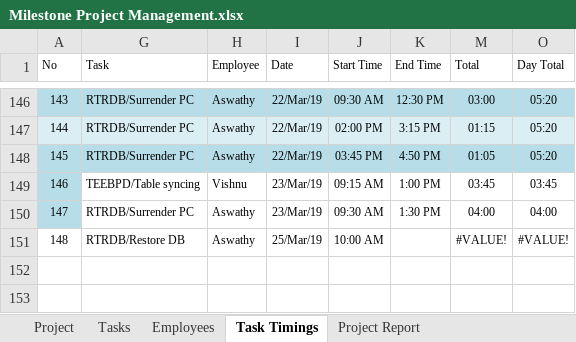
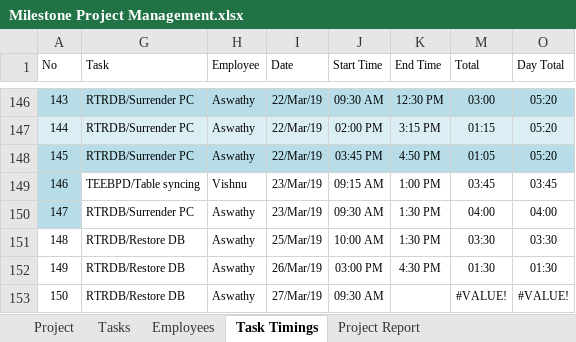
Before and after one commit to MilestoneInnovativeTechnologies/Project-Development, an Excel workbook: Milestone Project Management.xlsx, sheet Task Timings, drawn as a sheet; only a part is shown, gaps mark what is left out; values as stored, in another font and other column widths than the file's, no borders; table styles not drawn; addresses are those after the commit; the diff names each change by its address in the sheet, - before the commit and + after, or states it on an @@ line.

Commit message:
updated

```diff
--- a/Milestone Project Management.xlsx (sheet Task Timings)
+++ b/Milestone Project Management.xlsx (sheet Task Timings)
+row 151: 148 | RTRDB/Restore DB | Aswathy | 25/Mar/19 | 10:00 AM | 1:30 PM | 03:30 | 03:30
+row 152: 149 | RTRDB/Restore DB | Aswathy | 26/Mar/19 | 03:00 PM | 4:30 PM | 01:30 | 01:30
@@ column A (No) renumbered from row 153 down @@
-I153 (Date): 25/Mar/19
+I153 (Date): 27/Mar/19
-J153 (Start Time): 10:00 AM
+J153 (Start Time): 09:30 AM
```
Also changed, not shown: sheet Project Report, hidden cells, charts or pictures.
